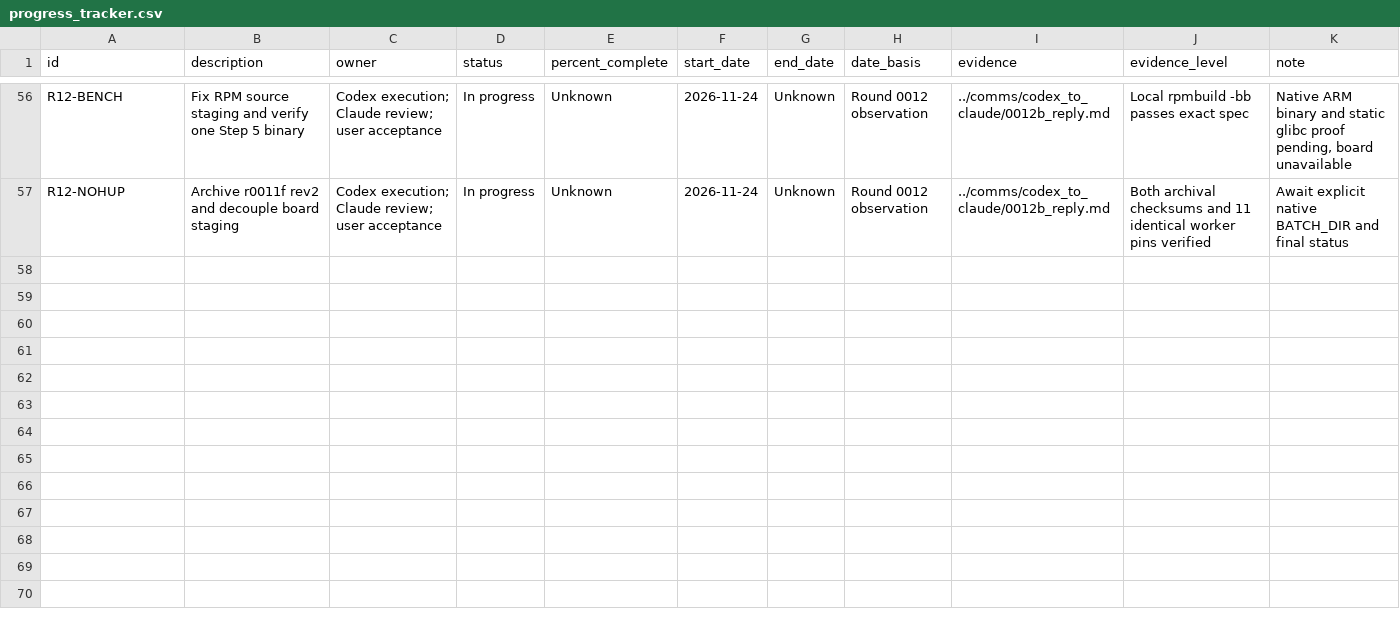
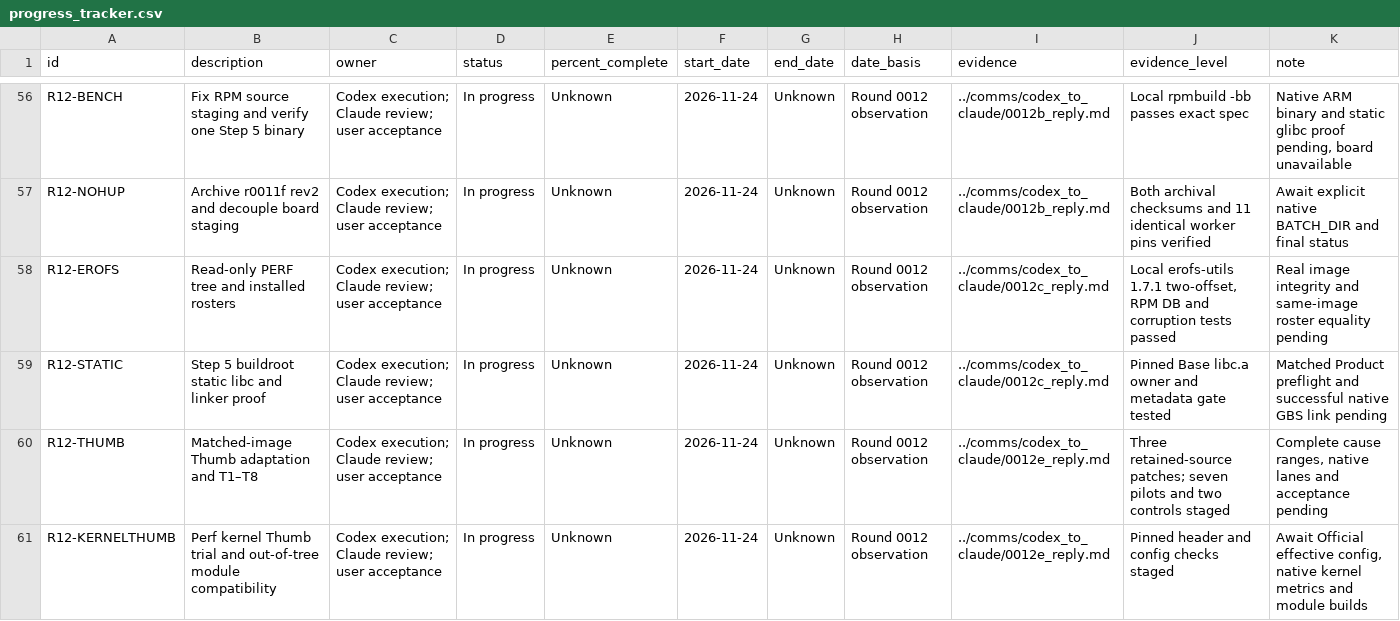
Before and after one commit to lhmax2010/analysis, a CSV file: artifacts/progress_tracker.csv, drawn as a sheet; only a part is shown, gaps mark what is left out; the diff names each change by its address in the sheet, - before the commit and + after, or states it on an @@ line.

Commit message:
Record round 0012c and 0012e evidence, acceptance limits and pinned native commands

```diff
--- a/artifacts/progress_tracker.csv
+++ b/artifacts/progress_tracker.csv
+row 58: R12-EROFS | Read-only PERF tree and installed rosters | Codex execution; Claude review; user acceptance | In progress | Unknown | 2026-11-24 | Unknown | Round 0012 observation | ../comms/codex_to_claude/0012c_reply.md | Local erofs-utils 1.7.1 two-offset, RPM DB and corruption tests passed | Real image integrity and same-image roster equality pending
+row 59: R12-STATIC | Step 5 buildroot static libc and linker proof | Codex execution; Claude review; user acceptance | In progress | Unknown | 2026-11-24 | Unknown | Round 0012 observation | ../comms/codex_to_claude/0012c_reply.md | Pinned Base libc.a owner and metadata gate tested | Matched Product preflight and successful native GBS link pending
+row 60: R12-THUMB | Matched-image Thumb adaptation and T1–T8 | Codex execution; Claude review; user acceptance | In progress | Unknown | 2026-11-24 | Unknown | Round 0012 observation | ../comms/codex_to_claude/0012e_reply.md | Three retained-source patches; seven pilots and two controls staged | Complete cause ranges, native lanes and acceptance pending
+row 61: R12-KERNELTHUMB | Perf kernel Thumb trial and out-of-tree module compatibility | Codex execution; Claude review; user acceptance | In progress | Unknown | 2026-11-24 | Unknown | Round 0012 observation | ../comms/codex_to_claude/0012e_reply.md | Pinned header and config checks staged | Await Official effective config, native kernel metrics and module builds
```
Also changed, not shown: 5 other files.
